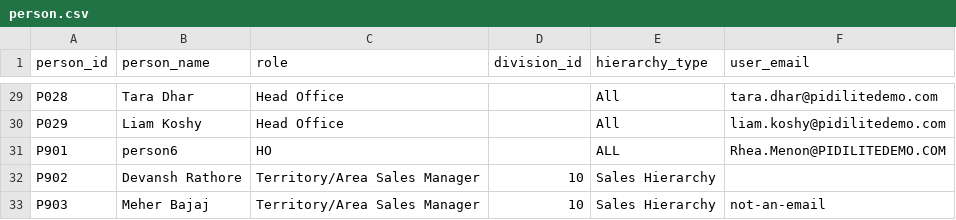
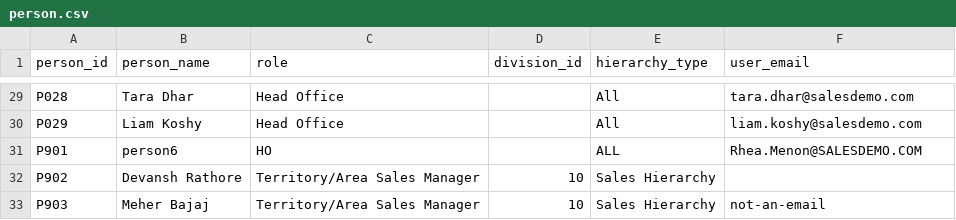
Before and after one commit to neerajkumar-jft/sdd, a CSV file: pidilite_demo/sample_data/person/person.csv, drawn as a sheet; only a part is shown, gaps mark what is left out; the diff covers the shown part only; the diff names each change by its address in the sheet, - before the commit and + after, or states it on an @@ line.

Commit message:
feat: Update demo references from Pidilite to X Industries and add gold layer implementation

```diff
--- a/pidilite_demo/sample_data/person/person.csv
+++ b/pidilite_demo/sample_data/person/person.csv
-F29 (user_email): tara.dhar@pidilitedemo.com
+F29 (user_email): tara.dhar@salesdemo.com
-F30 (user_email): liam.koshy@pidilitedemo.com
+F30 (user_email): liam.koshy@salesdemo.com
-F31 (user_email): Rhea.Menon@PIDILITEDEMO.COM
+F31 (user_email): Rhea.Menon@SALESDEMO.COM
```
Also changed, not shown: 27 edited cells elsewhere in this file, 6 other files.
